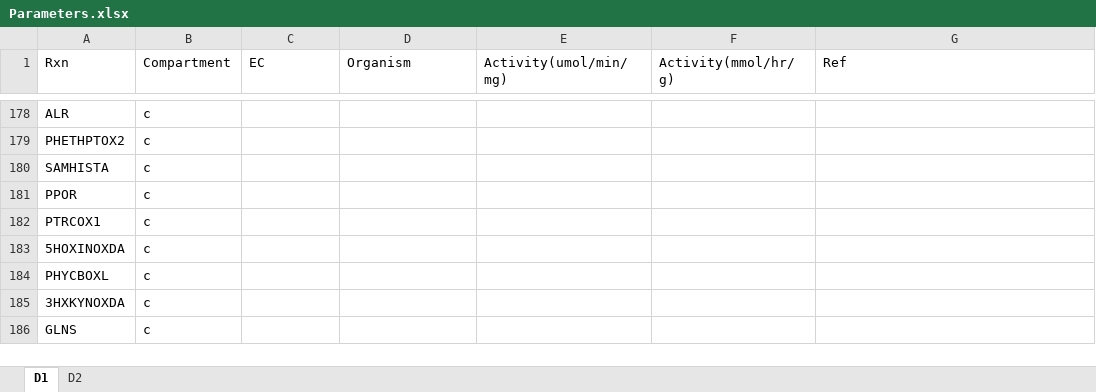
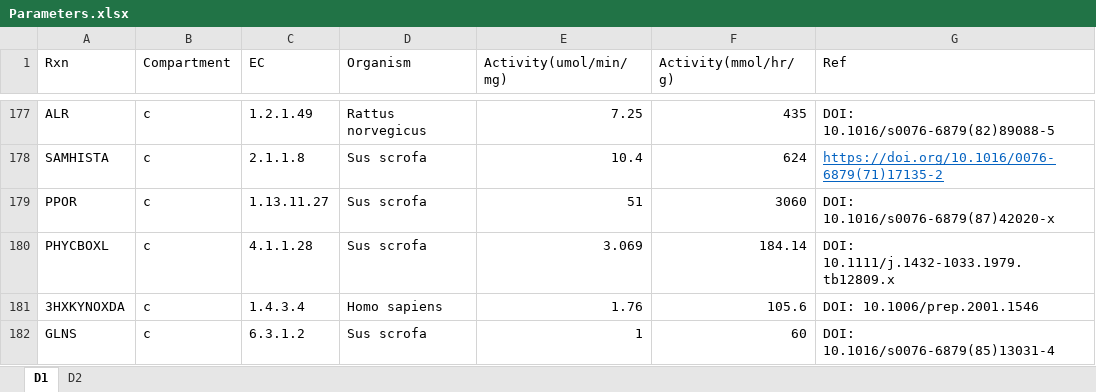
Before and after one commit to SizheQiu/PigGEM2025, an Excel workbook: data/gems/Parameters.xlsx, sheet D1, drawn as a sheet; only a part is shown, gaps mark what is left out; values as stored, in another font and other column widths than the file's, no borders; removed rows and columns are numbered as before the commit, all else as after; the diff covers the shown part only; the diff names each change by its address in the sheet, - before the commit and + after, or states it on an @@ line.

```diff
--- a/data/gems/Parameters.xlsx (sheet D1)
+++ b/data/gems/Parameters.xlsx (sheet D1)
-C177 (EC): (empty)
+C177 (EC): 1.2.1.49
-D177 (Organism): (empty)
+D177 (Organism): Rattus norvegicus
-E177 (Activity(umol/min/mg)): (empty)
+E177 (Activity(umol/min/mg)): 7.25
-F177 (Activity(mmol/hr/g)): (empty)
+F177 (Activity(mmol/hr/g)): 435
-G177 (Ref): (empty)
+G177 (Ref): DOI: 10.1016/s0076-6879(82)89088-5
-row 179: PHETHPTOX2 | c
-C178 (EC): (empty)
+C178 (EC): 2.1.1.8
-D178:D179 (Organism): (empty)
+D178:D179 (Organism): Sus scrofa
-E178 (Activity(umol/min/mg)): (empty)
+E178 (Activity(umol/min/mg)): 10.4
-F178 (Activity(mmol/hr/g)): (empty)
+F178 (Activity(mmol/hr/g)): 624
-G178 (Ref): (empty)
+G178 (Ref): https://doi.org/10.1016/0076-6879(71)17135-2
-C179 (EC): (empty)
+C179 (EC): 1.13.11.27
-E179 (Activity(umol/min/mg)): (empty)
+E179 (Activity(umol/min/mg)): 51
-F179 (Activity(mmol/hr/g)): (empty)
+F179 (Activity(mmol/hr/g)): 3060
-G179 (Ref): (empty)
+G179 (Ref): DOI: 10.1016/s0076-6879(87)42020-x
-row 182: PTRCOX1 | c
-row 183: 5HOXINOXDA | c
-C180 (EC): (empty)
+C180 (EC): 4.1.1.28
-D180 (Organism): (empty)
+D180 (Organism): Sus scrofa
-E180 (Activity(umol/min/mg)): (empty)
+E180 (Activity(umol/min/mg)): 3.069
-F180 (Activity(mmol/hr/g)): (empty)
+F180 (Activity(mmol/hr/g)): 184.14
-G180 (Ref): (empty)
+G180 (Ref): DOI: 10.1111/j.1432-1033.1979.tb12809.x
-C181 (EC): (empty)
+C181 (EC): 1.4.3.4
-D181 (Organism): (empty)
+D181 (Organism): Homo sapiens
-E181 (Activity(umol/min/mg)): (empty)
+E181 (Activity(umol/min/mg)): 1.76
-F181 (Activity(mmol/hr/g)): (empty)
+F181 (Activity(mmol/hr/g)): 105.6
-G181 (Ref): (empty)
+G181 (Ref): DOI: 10.1006/prep.2001.1546
-C182 (EC): (empty)
+C182 (EC): 6.3.1.2
-D182 (Organism): (empty)
+D182 (Organism): Sus scrofa
-E182 (Activity(umol/min/mg)): (empty)
+E182 (Activity(umol/min/mg)): 1
-F182 (Activity(mmol/hr/g)): (empty)
+F182 (Activity(mmol/hr/g)): 60
-G182 (Ref): (empty)
+G182 (Ref): DOI: 10.1016/s0076-6879(85)13031-4
```
Also changed, not shown: 4 removed rows and 57 edited cells elsewhere in this sheet, formulas that keep their value, 1 other file.
